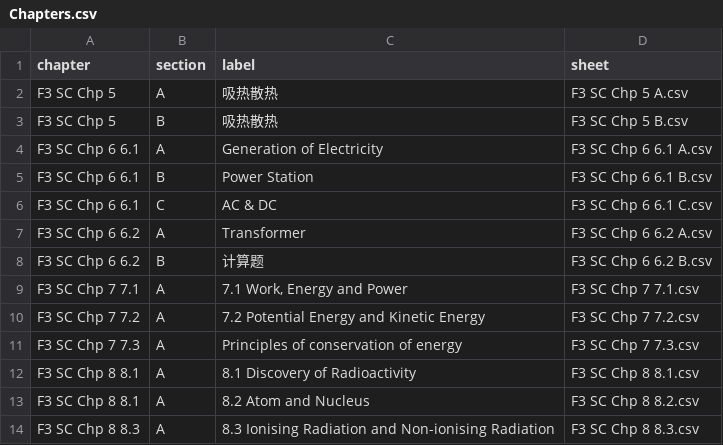
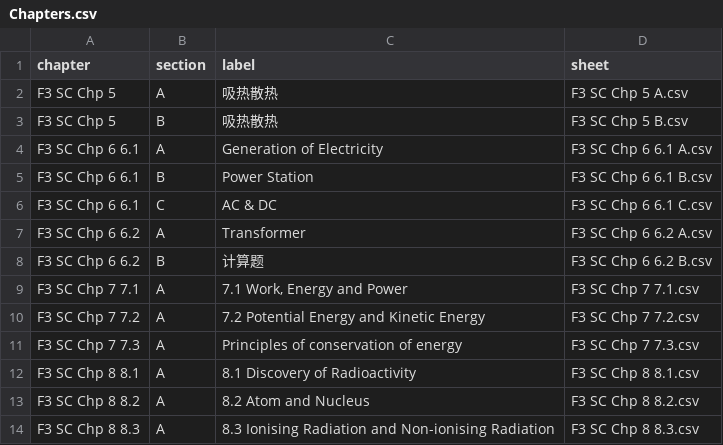
Before and after one commit to nobody0619/F3-SC, a CSV file: Chapters.csv, drawn as a sheet.

Commit message:
Add files via upload

```diff
--- a/Chapters.csv
+++ b/Chapters.csv
@@ -12,3 +12,3 @@ F3 SC Chp 7 7.3,A,Principles of conservation of energy,F3 SC Chp 7 7.3.csv
 F3 SC Chp 8 8.1,A,8.1 Discovery of Radioactivity,F3 SC Chp 8 8.1.csv
-F3 SC Chp 8 8.1,A,8.2 Atom and Nucleus,F3 SC Chp 8 8.2.csv
+F3 SC Chp 8 8.2,A,8.2 Atom and Nucleus,F3 SC Chp 8 8.2.csv
 F3 SC Chp 8 8.3,A,8.3 Ionising Radiation and Non-ionising Radiation,F3 SC Chp 8 8.3.csv
```
